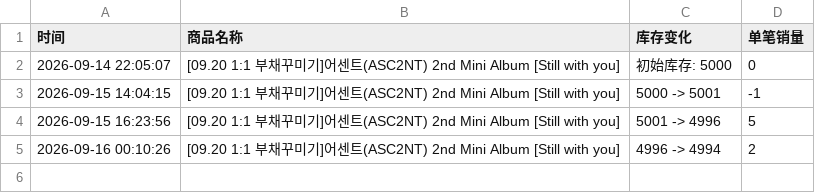
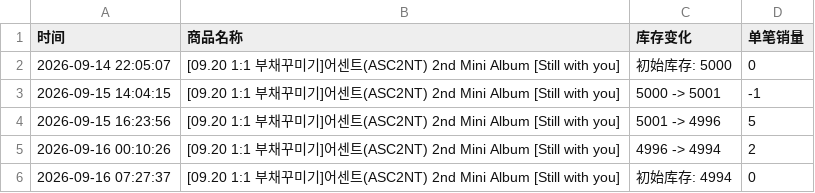
Before and after one commit to Juineii/asc2nt_nk0916, a CSV file: KARAM_DIY.csv, drawn as a sheet; the diff names each change by its address in the sheet, - before the commit and + after, or states it on an @@ line.

```diff
--- a/KARAM_DIY.csv
+++ b/KARAM_DIY.csv
+row 6: 2026-09-16 07:27:37 | [09.20 1:1 부채꾸미기]어센트(ASC2NT) 2nd Mini Album [Still with you] | 初始库存: 4994 | 0
```
Also changed, not shown: HYOWON_DIY.csv, HYOWON_LUCKYCHARM.csv, 5 other files.
